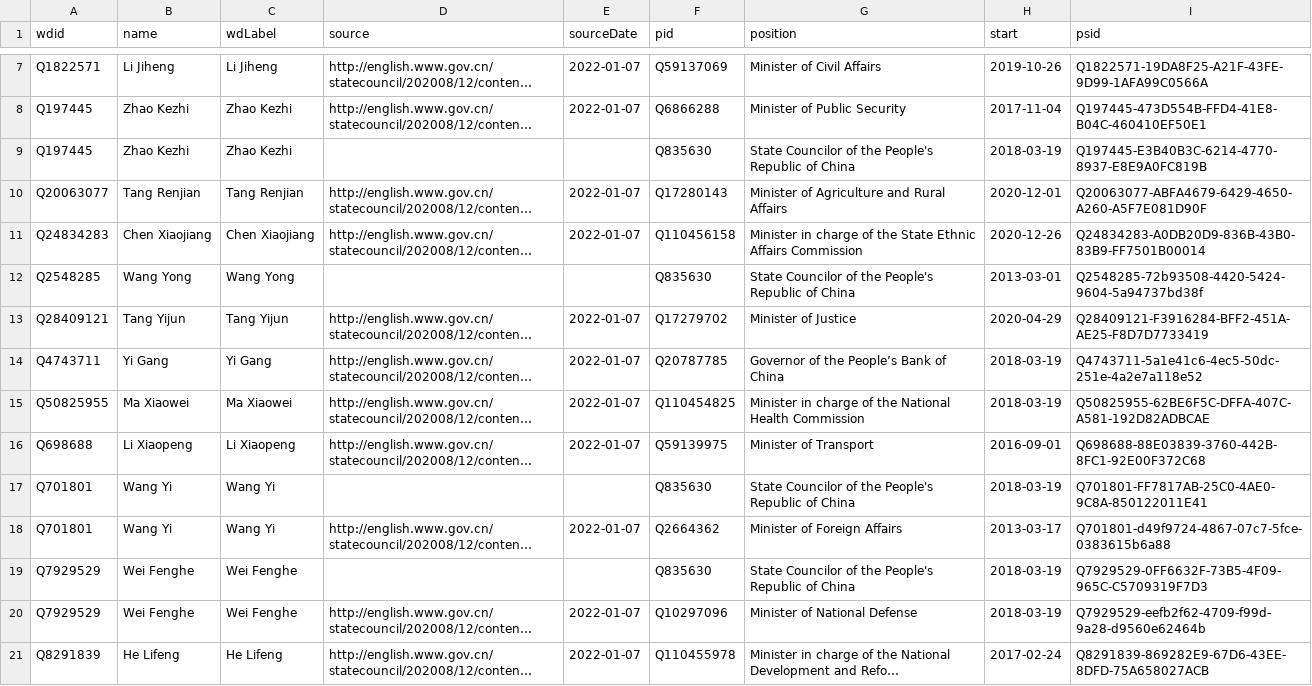
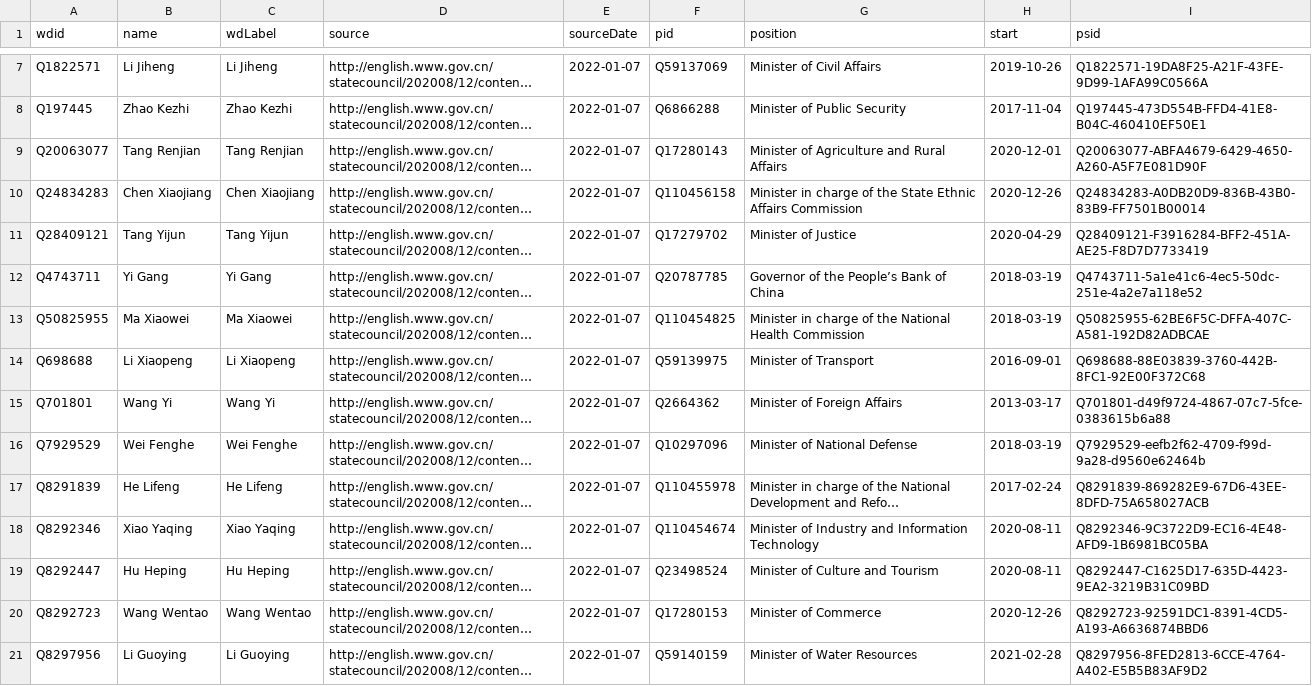
Before and after one commit to every-politician-scrapers/china-ministers, a CSV file: sources/official-ministers/wikidata.csv, drawn as a sheet; only a part is shown, gaps mark what is left out; the shorter side is filled out with more unchanged rows; long unchanged cells end in …; the diff names each change by its address in the sheet, - before the commit and + after, or states it on an @@ line.

Commit message:
Skip State Councilor from Cabinet
These are checked in a different comparison, as they're listed on a
different page.

```diff
--- a/sources/official-ministers/wikidata.csv
+++ b/sources/official-ministers/wikidata.csv
-row 9: Q197445 | Zhao Kezhi | Zhao Kezhi |  |  | Q835630 | State Councilor of the People's Republic of China | 2018-03-19 | Q197445-E3B40B3C-6214-4770-8937-E8E9A0FC819B
-row 12: Q2548285 | Wang Yong | Wang Yong |  |  | Q835630 | State Councilor of the People's Republic of China | 2013-03-01 | Q2548285-72b93508-4420-5424-9604-5a94737bd38f
-row 17: Q701801 | Wang Yi | Wang Yi |  |  | Q835630 | State Councilor of the People's Republic of China | 2018-03-19 | Q701801-FF7817AB-25C0-4AE0-9C8A-850122011E41
-row 19: Q7929529 | Wei Fenghe | Wei Fenghe |  |  | Q835630 | State Councilor of the People's Republic of China | 2018-03-19 | Q7929529-0FF6632F-73B5-4F09-965C-C5709319F7D3
```
Also changed, not shown: 2 other files.
